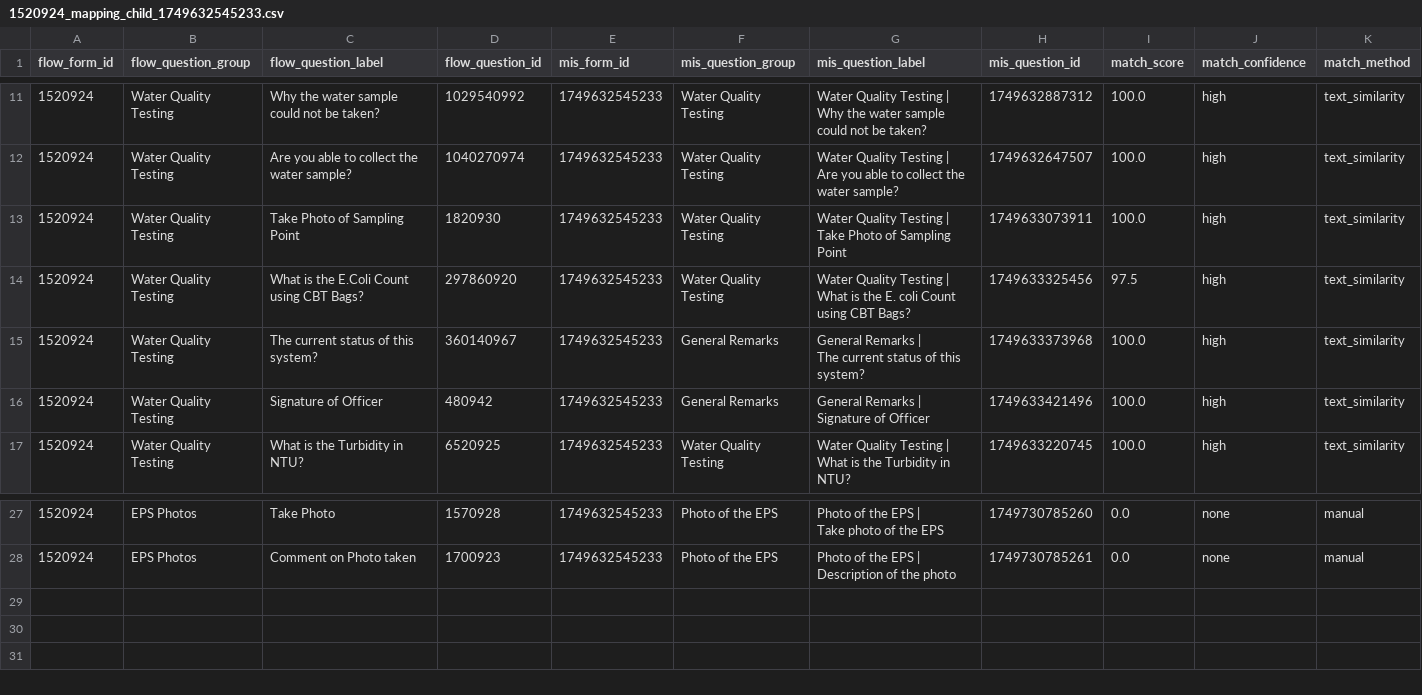
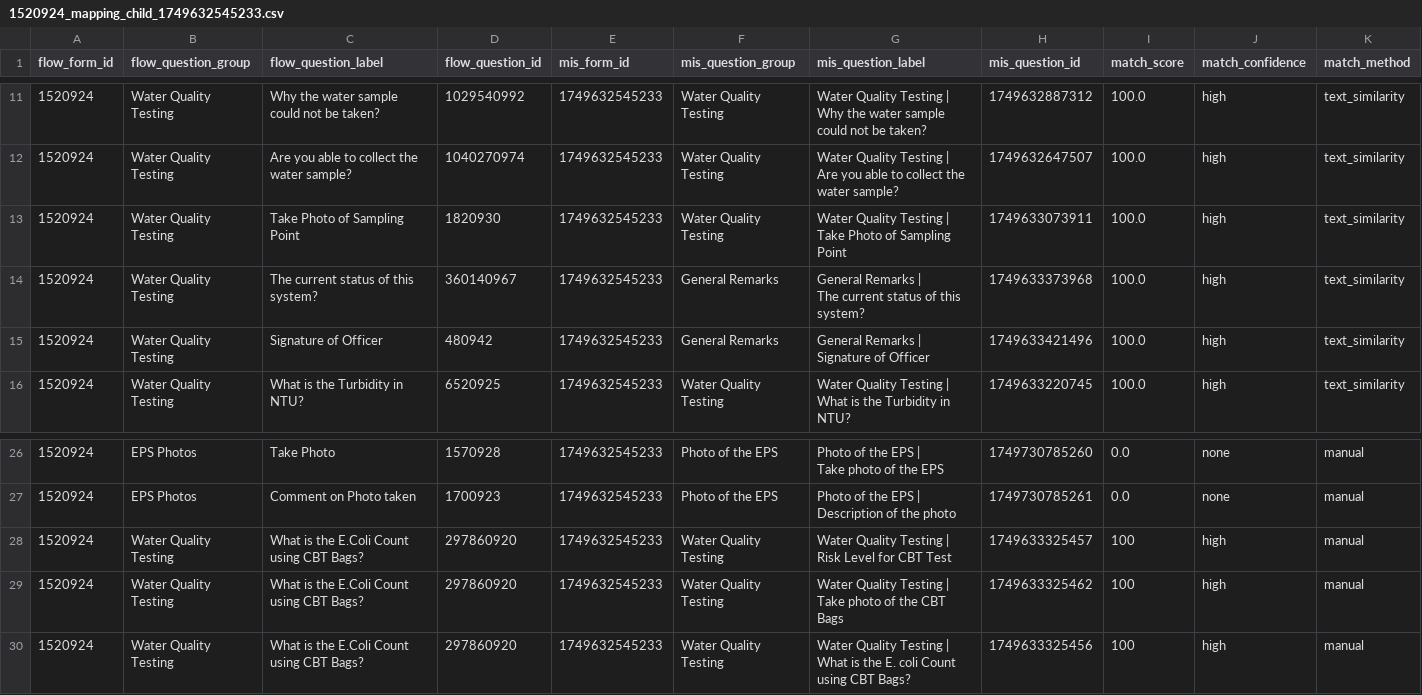
Before and after one commit to akvo/iwsims, a CSV file: scripts/akvo-flow/output/forms/1520924_mapping_child_1749632545233.csv, drawn as a sheet; only a part is shown, gaps mark what is left out; removed rows and columns are numbered as before the commit, all else as after; rows hold the shown columns only; ↵ is a line break in a cell; the diff names each change by its address in the sheet, - before the commit and + after, or states it on an @@ line.

```diff
--- a/scripts/akvo-flow/output/forms/1520924_mapping_child_1749632545233.csv
+++ b/scripts/akvo-flow/output/forms/1520924_mapping_child_1749632545233.csv
-row 14: 1520924 | Water Quality Testing | What is the E.Coli Count using CBT Bags? | 297860920 | 1749632545233 | Water Quality Testing | Water Quality Testing | ↵ What is the E. coli Count using CBT Bags? | 1749633325456 | 97.5 | high | text_similarity
+row 28: 1520924 | Water Quality Testing | What is the E.Coli Count using CBT Bags? | 297860920 | 1749632545233 | Water Quality Testing | Water Quality Testing | ↵ Risk Level for CBT Test | 1749633325457 | 100 | high | manual
+row 29: 1520924 | Water Quality Testing | What is the E.Coli Count using CBT Bags? | 297860920 | 1749632545233 | Water Quality Testing | Water Quality Testing | ↵ Take photo of the CBT Bags | 1749633325462 | 100 | high | manual
+row 30: 1520924 | Water Quality Testing | What is the E.Coli Count using CBT Bags? | 297860920 | 1749632545233 | Water Quality Testing | Water Quality Testing | ↵ What is the E. coli Count using CBT Bags? | 1749633325456 | 100 | high | manual
```
Also changed, not shown: scripts/akvo-flow/output/forms/2490944_mapping_child_1749621962296.csv, scripts/akvo-flow/output/forms/2490944_mapping_child_1749631041125.csv, 33 other files.
